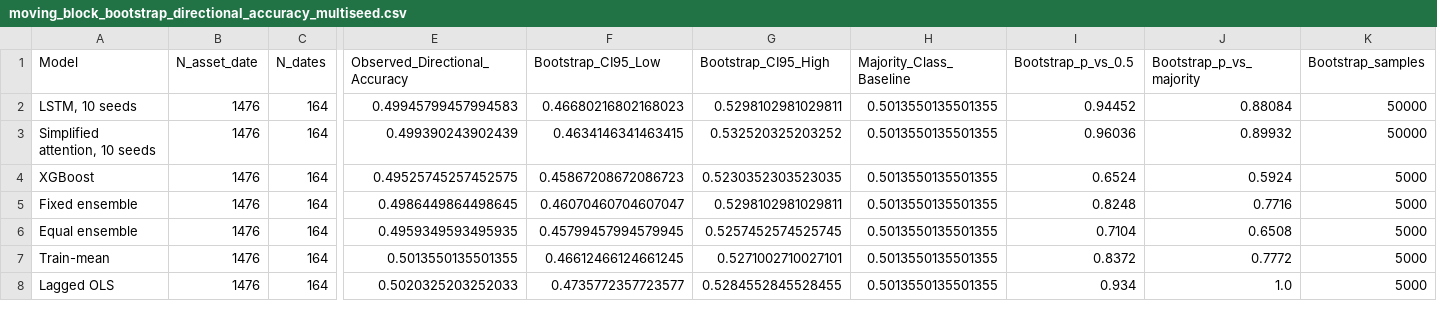
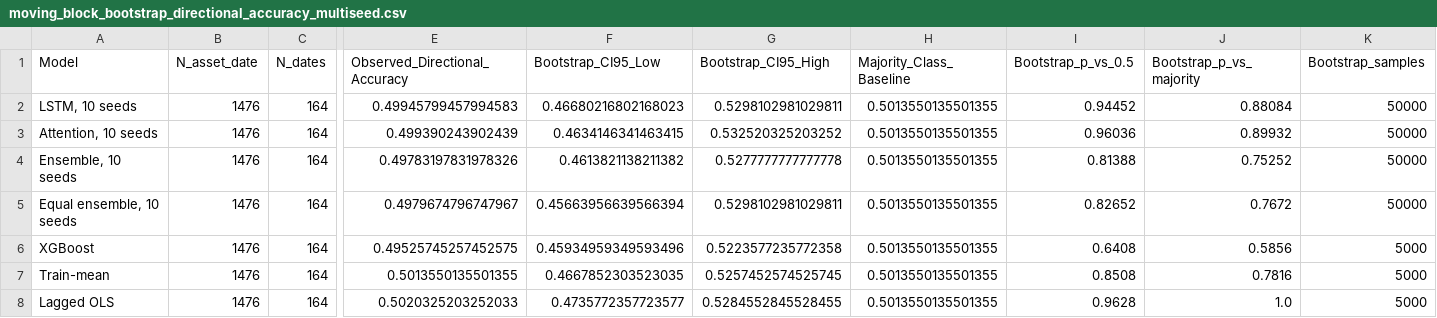
Before and after one commit to wvillegas01/financial-ml-leakage-signal-audit, a CSV file: Auditoria/10_Robustez_Minima/moving_block_bootstrap_directional_accuracy_multiseed.csv, drawn as a sheet; only a part is shown, gaps mark what is left out; removed rows and columns are numbered as before the commit, all else as after; rows hold the shown columns only; the diff names each change by its address in the sheet, - before the commit and + after, or states it on an @@ line.

Commit message:
Align diagnostic tables with multiseed results

```diff
--- a/Auditoria/10_Robustez_Minima/moving_block_bootstrap_directional_accuracy_multiseed.csv
+++ b/Auditoria/10_Robustez_Minima/moving_block_bootstrap_directional_accuracy_multiseed.csv
-A3 (Model): Simplified attention, 10 seeds
+A3 (Model): Attention, 10 seeds
+row 4: Ensemble, 10 seeds | 1476 | 164 | 0.49783197831978326 | 0.4613821138211382 | 0.5277777777777778 | 0.5013550135501355 | 0.81388 | 0.75252 | 50000
+row 5: Equal ensemble, 10 seeds | 1476 | 164 | 0.4979674796747967 | 0.45663956639566394 | 0.5298102981029811 | 0.5013550135501355 | 0.82652 | 0.7672 | 50000
-F6 (Bootstrap_CI95_Low): 0.45867208672086723
+F6 (Bootstrap_CI95_Low): 0.45934959349593496
-G6 (Bootstrap_CI95_High): 0.5230352303523035
+G6 (Bootstrap_CI95_High): 0.5223577235772358
-I6 (Bootstrap_p_vs_0.5): 0.6524
+I6 (Bootstrap_p_vs_0.5): 0.6408
-J6 (Bootstrap_p_vs_majority): 0.5924
+J6 (Bootstrap_p_vs_majority): 0.5856
-row 5: Fixed ensemble | 1476 | 164 | 0.4986449864498645 | 0.46070460704607047 | 0.5298102981029811 | 0.5013550135501355 | 0.8248 | 0.7716 | 5000
-row 6: Equal ensemble | 1476 | 164 | 0.4959349593495935 | 0.45799457994579945 | 0.5257452574525745 | 0.5013550135501355 | 0.7104 | 0.6508 | 5000
-F7 (Bootstrap_CI95_Low): 0.46612466124661245
+F7 (Bootstrap_CI95_Low): 0.4667852303523035
-G7 (Bootstrap_CI95_High): 0.5271002710027101
+G7 (Bootstrap_CI95_High): 0.5257452574525745
-I7 (Bootstrap_p_vs_0.5): 0.8372
+I7 (Bootstrap_p_vs_0.5): 0.8508
-J7 (Bootstrap_p_vs_majority): 0.7772
+J7 (Bootstrap_p_vs_majority): 0.7816
-I8 (Bootstrap_p_vs_0.5): 0.934
+I8 (Bootstrap_p_vs_0.5): 0.9628
```
Also changed, not shown: 6 other files.
